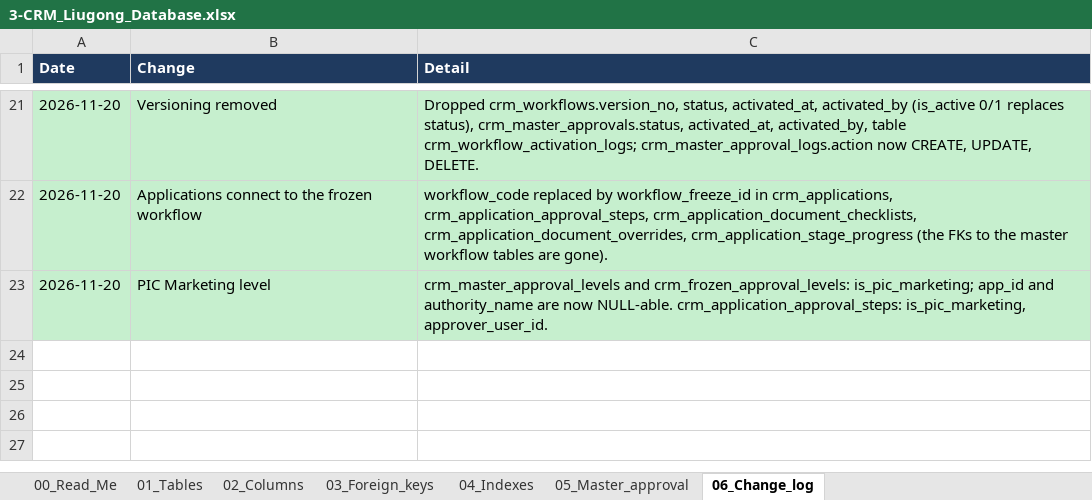
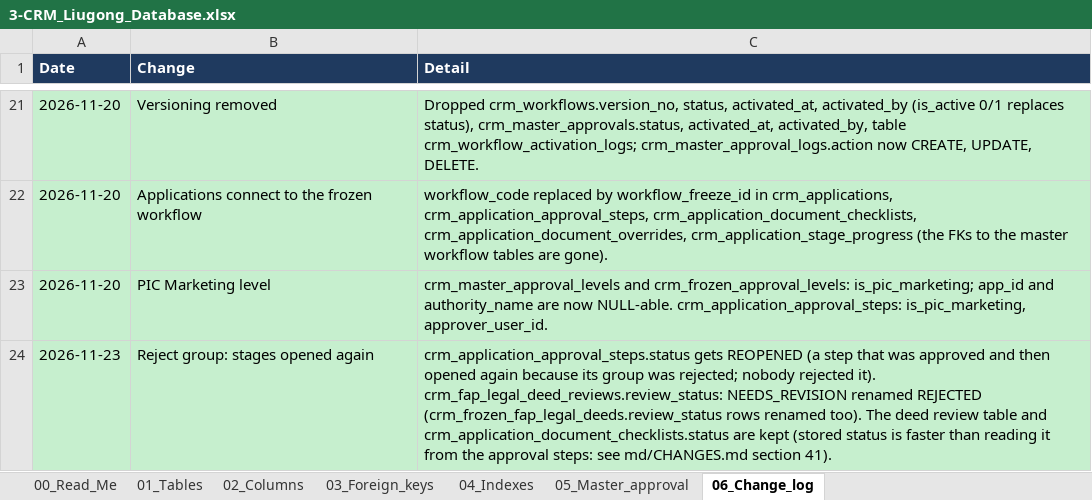
Before and after one commit to Bughopper14/Prototype, an Excel workbook: apps/backend/db/3-CRM_Liugong_Database.xlsx, sheet 06_Change_log, drawn as a sheet; only a part is shown, gaps mark what is left out; values as stored, in another font and other column widths than the file's, no borders; the diff names each change by its address in the sheet, - before the commit and + after, or states it on an @@ line.

Commit message:
[AG] feat. reject group with chosen stages reopened, REOPENED step status, and dead write guard removed.

```diff
--- a/apps/backend/db/3-CRM_Liugong_Database.xlsx (sheet 06_Change_log)
+++ b/apps/backend/db/3-CRM_Liugong_Database.xlsx (sheet 06_Change_log)
+row 24: 2026-11-23 | Reject group: stages opened again | crm_application_approval_steps.status gets REOPENED (a step that was approved and then opened again because its group was rejected; nobody rejected it). crm_fap_legal_deed_reviews.review_status: NEEDS_REVISION renamed REJECTED (crm_frozen_fap_legal_deeds.review_status rows renamed too). The deed review table and crm_application_document_checklists.status are kept (stored status is faster than reading it from the approval steps: see md/CHANGES.md section 41).
```
Also changed, not shown: sheet 02_Columns, 28 other files.
